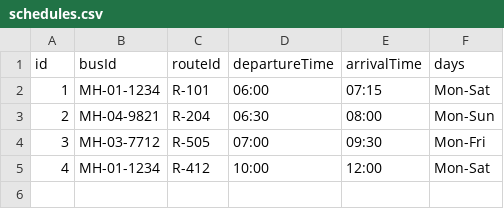
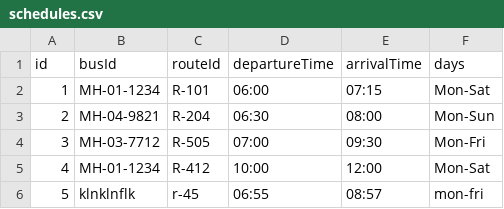
Before and after one commit to Ranjan7210/OODP_Project, a CSV file: data/schedules.csv, drawn as a sheet; the diff names each change by its address in the sheet, - before the commit and + after, or states it on an @@ line.

```diff
--- a/data/schedules.csv
+++ b/data/schedules.csv
+row 6: 5 | klnklnflk | r-45 | 06:55 | 08:57 | mon-fri
```
Also changed, not shown: data/buses.csv, data/routes.csv, 19 other files.
